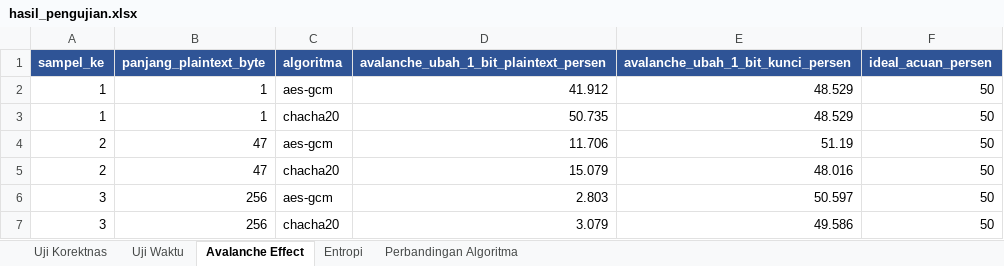
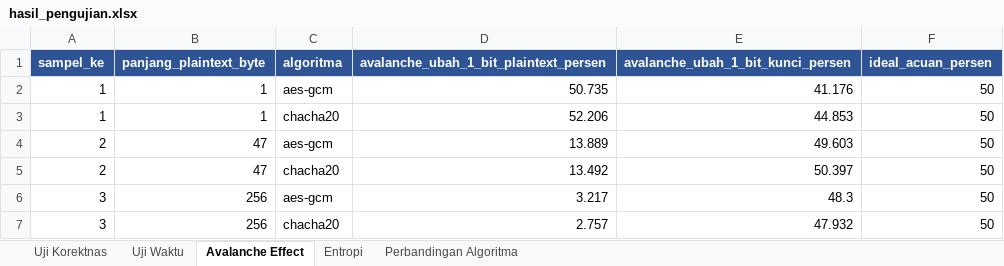
Before and after one commit to Discbrake023/cipherly-encryption, an Excel workbook: report/hasil_pengujian.xlsx, sheet Avalanche Effect, drawn as a sheet; values as stored, in another font and other column widths than the file's, no borders; the diff names each change by its address in the sheet, - before the commit and + after, or states it on an @@ line.

```diff
--- a/report/hasil_pengujian.xlsx (sheet Avalanche Effect)
+++ b/report/hasil_pengujian.xlsx (sheet Avalanche Effect)
-D2: 41.912
+D2: 50.735
-E2: 48.529
+E2: 41.176
-D3: 50.735
+D3: 52.206
-E3: 48.529
+E3: 44.853
-D4: 11.706
+D4: 13.889
-E4: 51.19
+E4: 49.603
-D5: 15.079
+D5: 13.492
-E5: 48.016
+E5: 50.397
-D6: 2.803
+D6: 3.217
-E6: 50.597
+E6: 48.3
-D7: 3.079
+D7: 2.757
-E7: 49.586
+E7: 47.932
```
Also changed, not shown: sheet Uji Waktu, sheet Perbandingan Algoritma, sheet Entropi, 4 other files.
